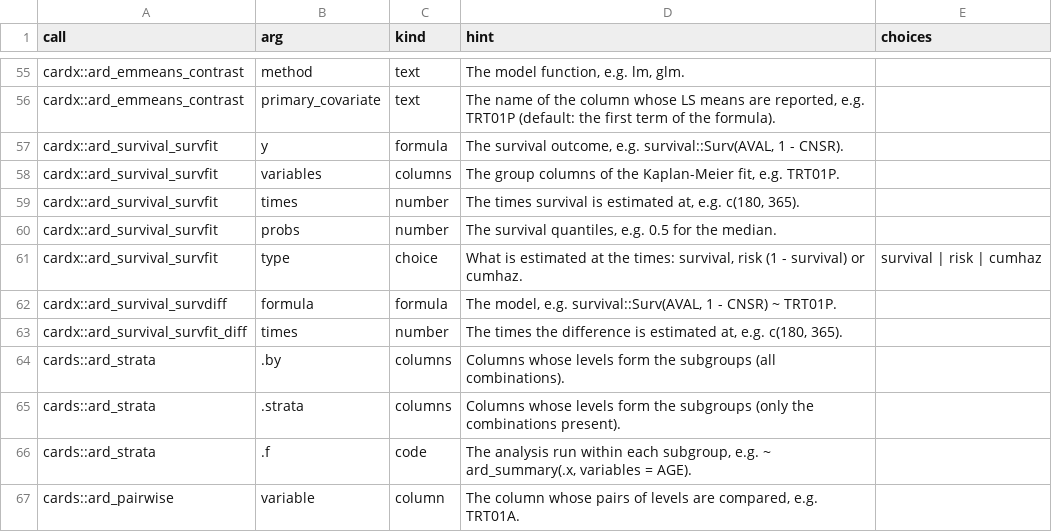
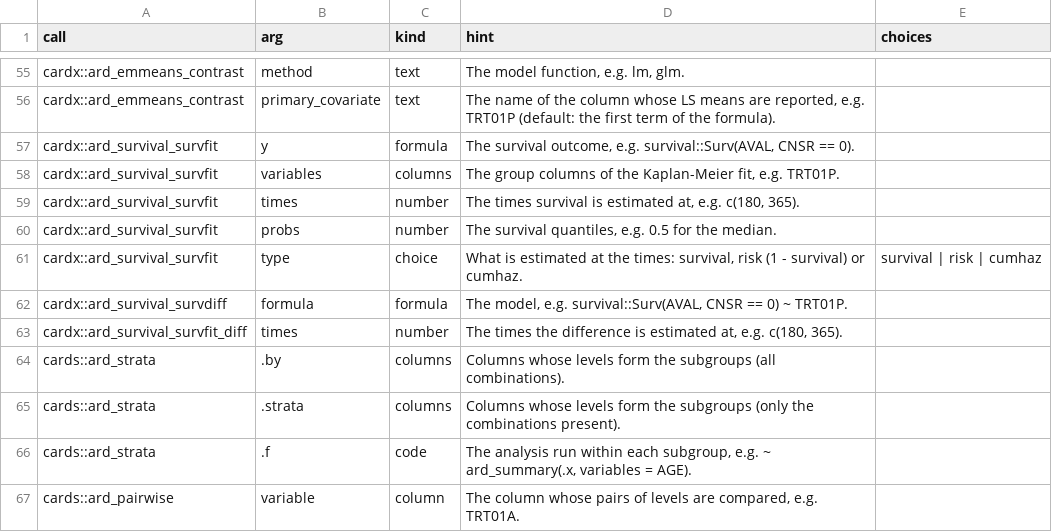
Before and after one commit to ichirio/tflspec, a CSV file: inst/ard/args.csv, drawn as a sheet; only a part is shown, gaps mark what is left out.

```diff
--- a/inst/ard/args.csv
+++ b/inst/ard/args.csv
@@ -56,3 +56,3 @@ cardx::ard_emmeans_contrast,method,text,"The model function, e.g. lm, glm.",
 cardx::ard_emmeans_contrast,primary_covariate,text,"The name of the column whose LS means are reported, e.g. TRT01P (default: the first term of the formula).",
-cardx::ard_survival_survfit,y,formula,"The survival outcome, e.g. survival::Surv(AVAL, 1 - CNSR).",
+cardx::ard_survival_survfit,y,formula,"The survival outcome, e.g. survival::Surv(AVAL, CNSR == 0).",
 cardx::ard_survival_survfit,variables,columns,"The group columns of the Kaplan-Meier fit, e.g. TRT01P.",
@@ -61,3 +61,3 @@ cardx::ard_survival_survfit,probs,number,"The survival quantiles, e.g. 0.5 for t
 cardx::ard_survival_survfit,type,choice,"What is estimated at the times: survival, risk (1 - survival) or cumhaz.",survival | risk | cumhaz
-cardx::ard_survival_survdiff,formula,formula,"The model, e.g. survival::Surv(AVAL, 1 - CNSR) ~ TRT01P.",
+cardx::ard_survival_survdiff,formula,formula,"The model, e.g. survival::Surv(AVAL, CNSR == 0) ~ TRT01P.",
 cardx::ard_survival_survfit_diff,times,number,"The times the difference is estimated at, e.g. c(180, 365).",
```
Also changed, not shown: 34 other files.
